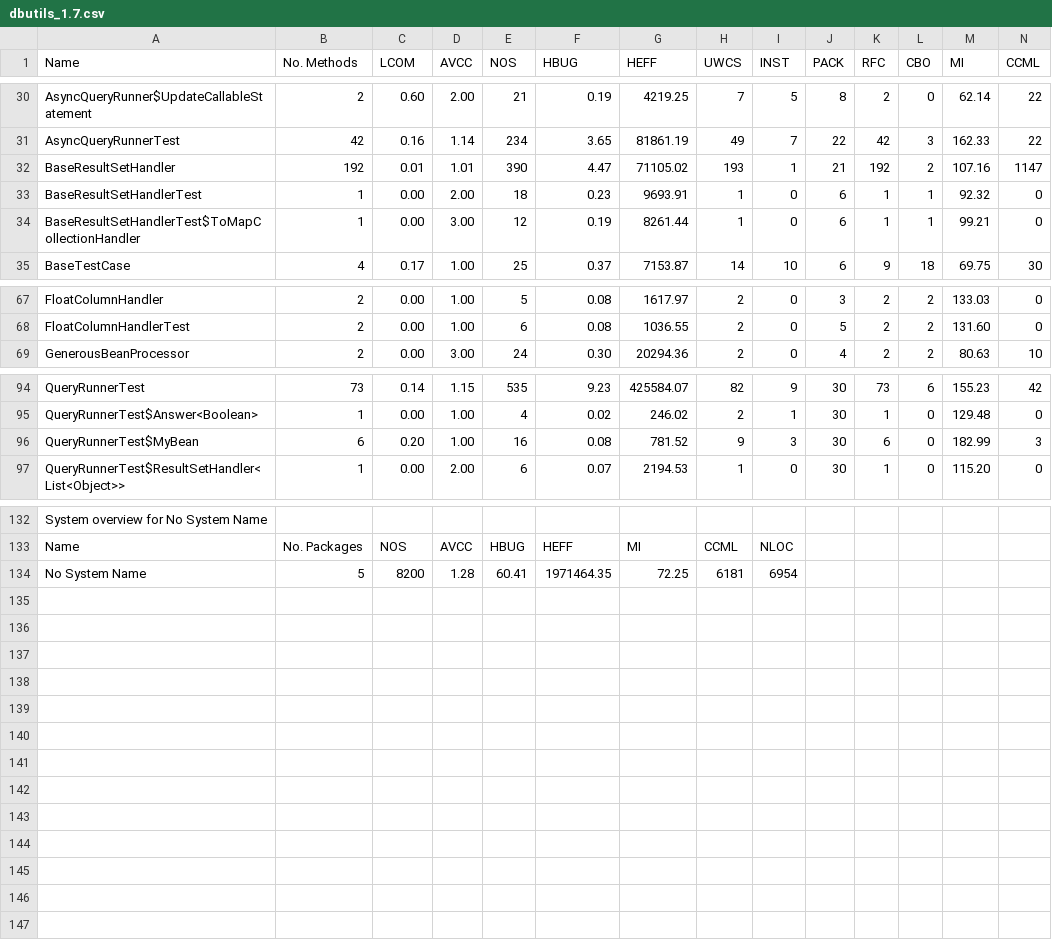
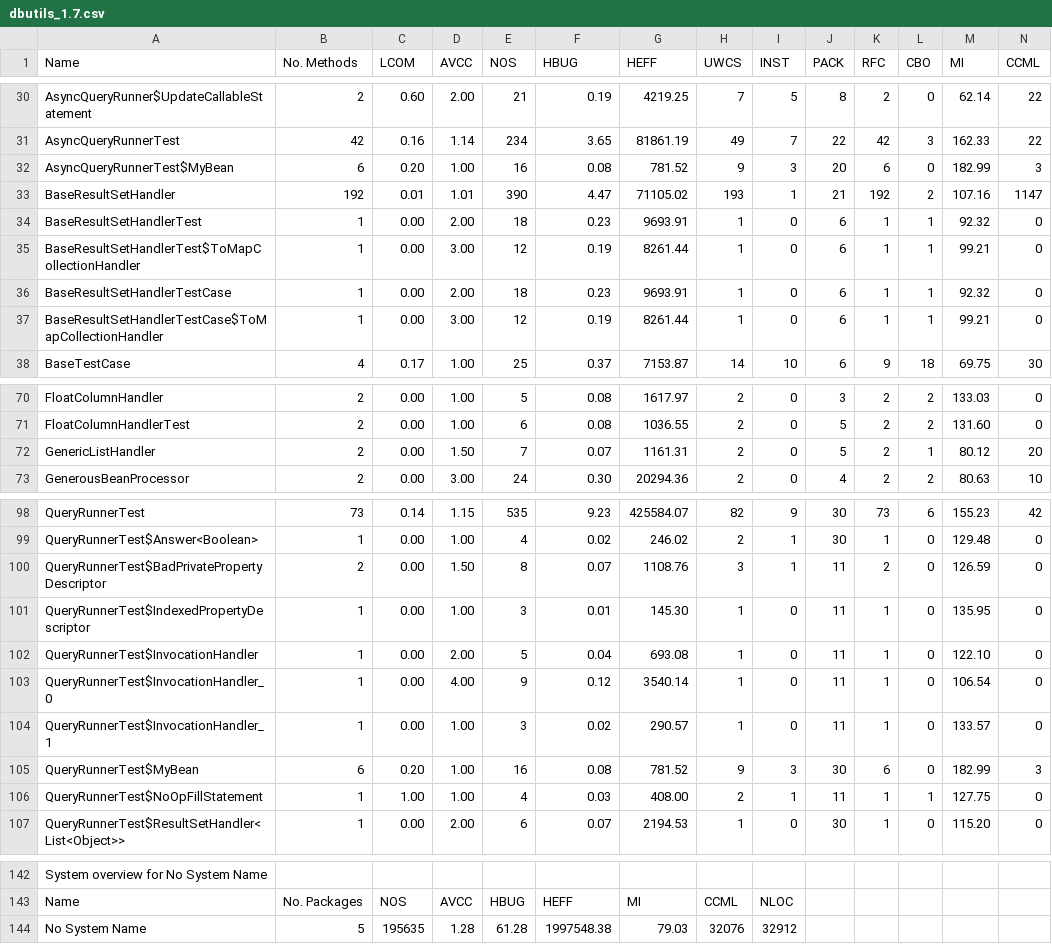
Before and after one commit to gurminderpaldhiman/SOEN-6611_Team_N, a CSV file: Metric 5/DbUtils/dbutils_1.7.csv, drawn as a sheet; only a part is shown, gaps mark what is left out; addresses are those after the commit; rows hold the shown columns only; the diff covers the shown part only; the diff names each change by its address in the sheet, - before the commit and + after, or states it on an @@ line.

Commit message:
metric 5 dbutils update

```diff
--- a/Metric 5/DbUtils/dbutils_1.7.csv
+++ b/Metric 5/DbUtils/dbutils_1.7.csv
+row 32: AsyncQueryRunnerTest$MyBean | 6 | 0.20 | 1.00 | 16 | 0.08 | 781.52 | 9 | 3 | 20 | 6 | 0 | 182.99 | 3
+row 36: BaseResultSetHandlerTestCase | 1 | 0.00 | 2.00 | 18 | 0.23 | 9693.91 | 1 | 0 | 6 | 1 | 1 | 92.32 | 0
+row 37: BaseResultSetHandlerTestCase$ToMapCollectionHandler | 1 | 0.00 | 3.00 | 12 | 0.19 | 8261.44 | 1 | 0 | 6 | 1 | 1 | 99.21 | 0
+row 72: GenericListHandler | 2 | 0.00 | 1.50 | 7 | 0.07 | 1161.31 | 2 | 0 | 5 | 2 | 1 | 80.12 | 20
+row 100: QueryRunnerTest$BadPrivatePropertyDescriptor | 2 | 0.00 | 1.50 | 8 | 0.07 | 1108.76 | 3 | 1 | 11 | 2 | 0 | 126.59 | 0
+row 101: QueryRunnerTest$IndexedPropertyDescriptor | 1 | 0.00 | 1.00 | 3 | 0.01 | 145.30 | 1 | 0 | 11 | 1 | 0 | 135.95 | 0
+row 102: QueryRunnerTest$InvocationHandler | 1 | 0.00 | 2.00 | 5 | 0.04 | 693.08 | 1 | 0 | 11 | 1 | 0 | 122.10 | 0
+row 103: QueryRunnerTest$InvocationHandler_0 | 1 | 0.00 | 4.00 | 9 | 0.12 | 3540.14 | 1 | 0 | 11 | 1 | 0 | 106.54 | 0
+row 104: QueryRunnerTest$InvocationHandler_1 | 1 | 0.00 | 1.00 | 3 | 0.02 | 290.57 | 1 | 0 | 11 | 1 | 0 | 133.57 | 0
+row 106: QueryRunnerTest$NoOpFillStatement | 1 | 1.00 | 1.00 | 4 | 0.03 | 408.00 | 2 | 1 | 11 | 1 | 1 | 127.75 | 0
-C144 (LCOM): 8200
+C144 (LCOM): 195635
-E144 (NOS): 60.41
+E144 (NOS): 61.28
-F144 (HBUG): 1971464.35
+F144 (HBUG): 1997548.38
-G144 (HEFF): 72.25
+G144 (HEFF): 79.03
-H144 (UWCS): 6181
+H144 (UWCS): 32076
-I144 (INST): 6954
+I144 (INST): 32912
```
Also changed, not shown: 1 edited cell elsewhere in this file, 4 other files.
